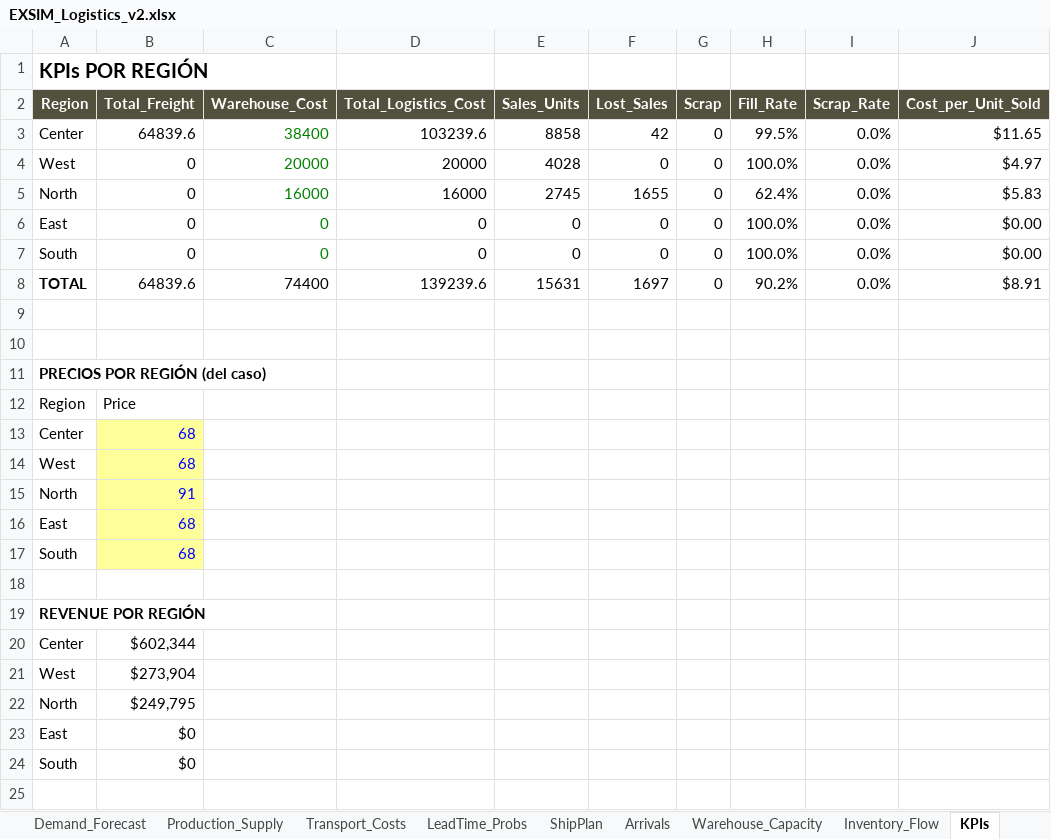
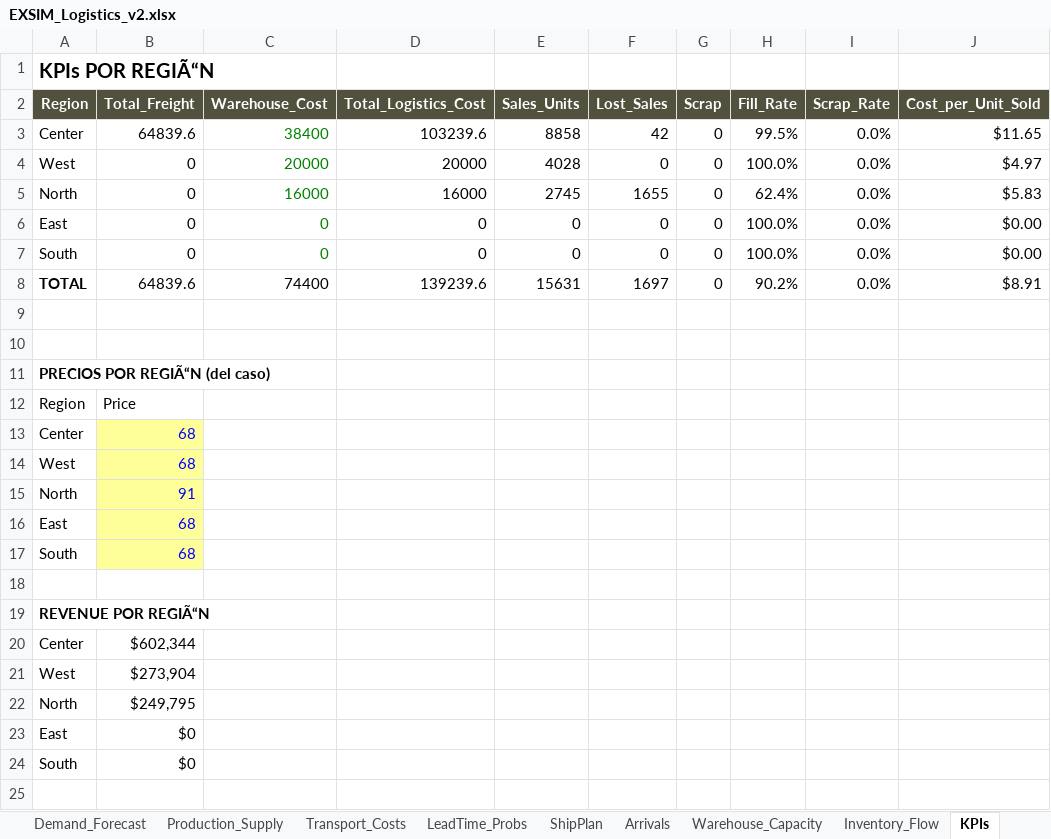
Before and after one commit to albertoquiroga-ctrl/BusinessSim, an Excel workbook: Logistics/EXSIM_Logistics_v2.xlsx, sheet KPIs, drawn as a sheet; only a part is shown; values as stored, in another font and other column widths than the file's, no borders; the diff names each change by its address in the sheet, - before the commit and + after, or states it on an @@ line.

```diff
--- a/Logistics/EXSIM_Logistics_v2.xlsx (sheet KPIs)
+++ b/Logistics/EXSIM_Logistics_v2.xlsx (sheet KPIs)
-A1 (Region): KPIs POR REGIÓN
+A1 (Region): KPIs POR REGIÃ“N
-A11 (Region): PRECIOS POR REGIÓN (del caso)
+A11 (Region): PRECIOS POR REGIÃ“N (del caso)
-A19 (Region): REVENUE POR REGIÓN
+A19 (Region): REVENUE POR REGIÃ“N
```
Also changed, not shown: sheet Arrivals, sheet Dashboard, sheet README, sheet Inputs_Global, formulas that keep their value, Procurement/EXSIM_Mezquite_Purchasing_CORREGIDO.xlsx, 1 other file.
